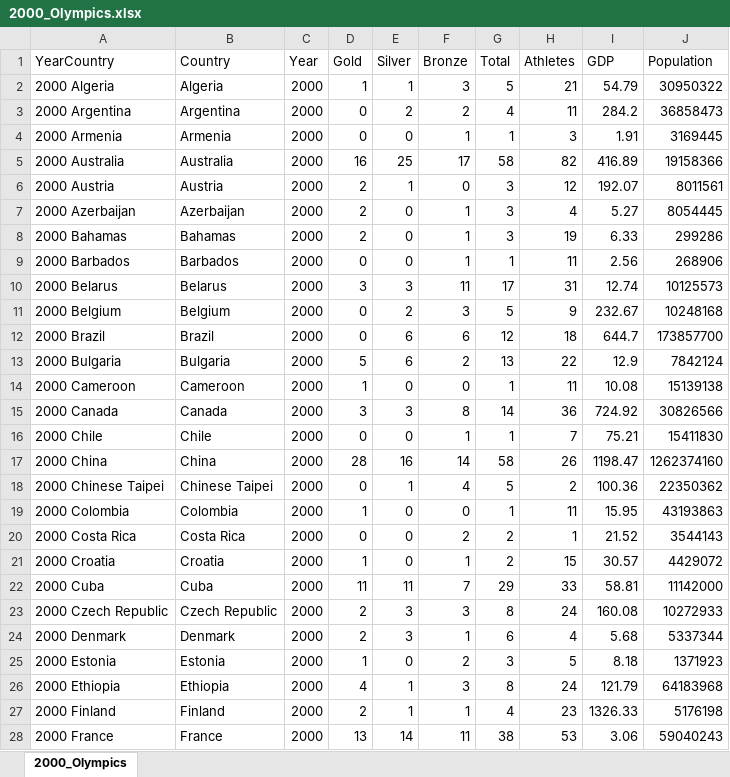
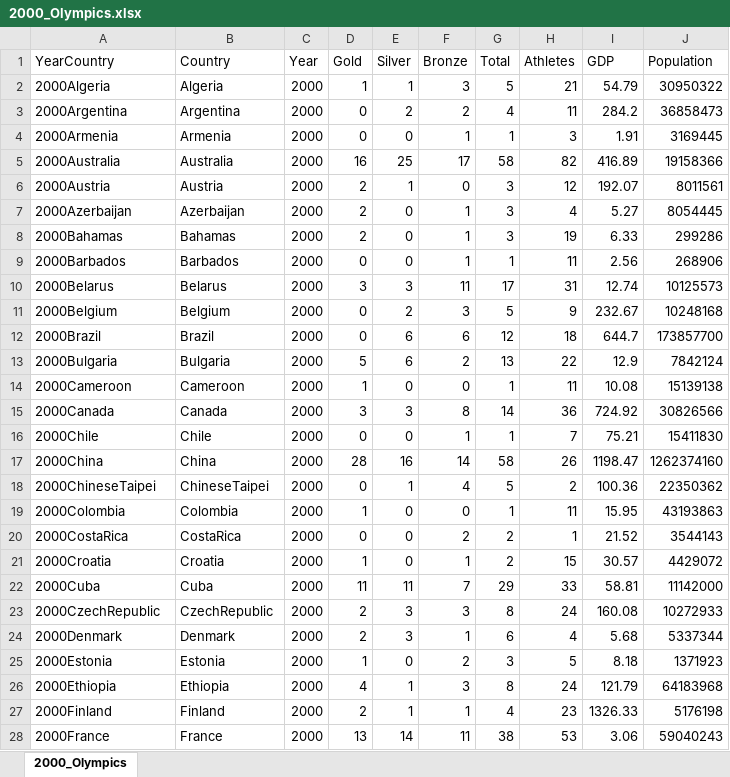
Before and after one commit to mjweiper/Machine-Learning-Project, an Excel workbook: RawData/2000_Olympics.xlsx, sheet 2000_Olympics, drawn as a sheet; only a part is shown; values as stored, in another font and other column widths than the file's, no borders; the diff covers the shown part only; the diff names each change by its address in the sheet, - before the commit and + after, or states it on an @@ line.

```diff
--- a/RawData/2000_Olympics.xlsx (sheet 2000_Olympics)
+++ b/RawData/2000_Olympics.xlsx (sheet 2000_Olympics)
-A2 (YearCountry): 2000 Algeria
+A2 (YearCountry): 2000Algeria
-A3 (YearCountry): 2000 Argentina
+A3 (YearCountry): 2000Argentina
-A4 (YearCountry): 2000 Armenia
+A4 (YearCountry): 2000Armenia
-A5 (YearCountry): 2000 Australia
+A5 (YearCountry): 2000Australia
-A6 (YearCountry): 2000 Austria
+A6 (YearCountry): 2000Austria
-A7 (YearCountry): 2000 Azerbaijan
+A7 (YearCountry): 2000Azerbaijan
-A8 (YearCountry): 2000 Bahamas
+A8 (YearCountry): 2000Bahamas
-A9 (YearCountry): 2000 Barbados
+A9 (YearCountry): 2000Barbados
-A10 (YearCountry): 2000 Belarus
+A10 (YearCountry): 2000Belarus
-A11 (YearCountry): 2000 Belgium
+A11 (YearCountry): 2000Belgium
-A12 (YearCountry): 2000 Brazil
+A12 (YearCountry): 2000Brazil
-A13 (YearCountry): 2000 Bulgaria
+A13 (YearCountry): 2000Bulgaria
-A14 (YearCountry): 2000 Cameroon
+A14 (YearCountry): 2000Cameroon
-A15 (YearCountry): 2000 Canada
+A15 (YearCountry): 2000Canada
-A16 (YearCountry): 2000 Chile
+A16 (YearCountry): 2000Chile
-A17 (YearCountry): 2000 China
+A17 (YearCountry): 2000China
-A18 (YearCountry): 2000 Chinese Taipei
+A18 (YearCountry): 2000ChineseTaipei
-B18 (Country): Chinese Taipei
+B18 (Country): ChineseTaipei
-A19 (YearCountry): 2000 Colombia
+A19 (YearCountry): 2000Colombia
-A20 (YearCountry): 2000 Costa Rica
+A20 (YearCountry): 2000CostaRica
-B20 (Country): Costa Rica
+B20 (Country): CostaRica
-A21 (YearCountry): 2000 Croatia
+A21 (YearCountry): 2000Croatia
-A22 (YearCountry): 2000 Cuba
+A22 (YearCountry): 2000Cuba
-A23 (YearCountry): 2000 Czech Republic
+A23 (YearCountry): 2000CzechRepublic
-B23 (Country): Czech Republic
+B23 (Country): CzechRepublic
-A24 (YearCountry): 2000 Denmark
+A24 (YearCountry): 2000Denmark
-A25 (YearCountry): 2000 Estonia
+A25 (YearCountry): 2000Estonia
-A26 (YearCountry): 2000 Ethiopia
+A26 (YearCountry): 2000Ethiopia
-A27 (YearCountry): 2000 Finland
+A27 (YearCountry): 2000Finland
-A28 (YearCountry): 2000 France
+A28 (YearCountry): 2000France
```
Also changed, not shown: 62 edited cells elsewhere in this sheet, RawData/2004_Olympics.xlsx, RawData/2008_Olympics.xlsx, 5 other files.
